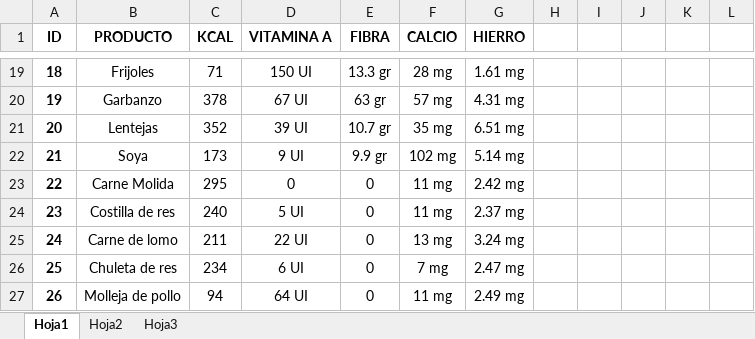
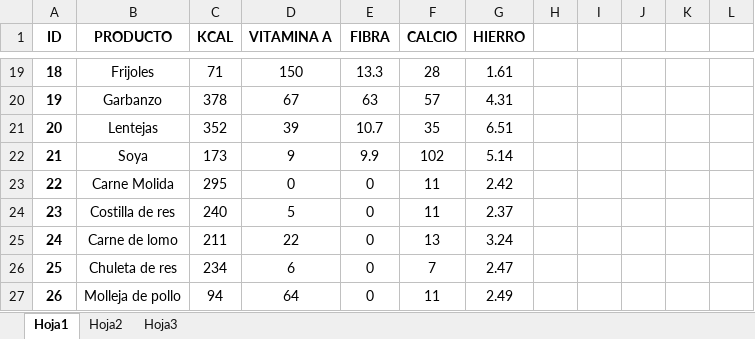
Before and after one commit to CodeRevenge/proyecto_final_SSPIA1, an Excel workbook: codigoFuente/datos/Lista.Nutrimental.xlsx, sheet Hoja1, drawn as a sheet; only a part is shown, gaps mark what is left out; values as stored, in another font and other column widths than the file's, no borders; the diff covers the shown part only; the diff names each change by its address in the sheet, - before the commit and + after, or states it on an @@ line.

```diff
--- a/codigoFuente/datos/Lista.Nutrimental.xlsx (sheet Hoja1)
+++ b/codigoFuente/datos/Lista.Nutrimental.xlsx (sheet Hoja1)
-D19 (VITAMINA A): 150 UI
+D19 (VITAMINA A): 150
-E19 (FIBRA): 13.3 gr
+E19 (FIBRA): 13.3
-F19 (CALCIO): 28 mg
+F19 (CALCIO): 28
-G19 (HIERRO): 1.61 mg
+G19 (HIERRO): 1.61
-D20 (VITAMINA A): 67 UI
+D20 (VITAMINA A): 67
-E20 (FIBRA): 63 gr
+E20 (FIBRA): 63
-F20 (CALCIO): 57 mg
+F20 (CALCIO): 57
-G20 (HIERRO): 4.31 mg
+G20 (HIERRO): 4.31
-D21 (VITAMINA A): 39 UI
+D21 (VITAMINA A): 39
-E21 (FIBRA): 10.7 gr
+E21 (FIBRA): 10.7
-F21 (CALCIO): 35 mg
+F21 (CALCIO): 35
-G21 (HIERRO): 6.51 mg
+G21 (HIERRO): 6.51
-D22 (VITAMINA A): 9 UI
+D22 (VITAMINA A): 9
-E22 (FIBRA): 9.9 gr
+E22 (FIBRA): 9.9
-F22 (CALCIO): 102 mg
+F22 (CALCIO): 102
-G22 (HIERRO): 5.14 mg
+G22 (HIERRO): 5.14
-F23:F24 (CALCIO): 11 mg
+F23:F24 (CALCIO): 11
-G23 (HIERRO): 2.42 mg
+G23 (HIERRO): 2.42
-D24 (VITAMINA A): 5 UI
+D24 (VITAMINA A): 5
-G24 (HIERRO): 2.37 mg
+G24 (HIERRO): 2.37
-D25 (VITAMINA A): 22 UI
+D25 (VITAMINA A): 22
-F25 (CALCIO): 13 mg
+F25 (CALCIO): 13
-G25 (HIERRO): 3.24 mg
+G25 (HIERRO): 3.24
-D26 (VITAMINA A): 6 UI
+D26 (VITAMINA A): 6
-F26 (CALCIO): 7 mg
+F26 (CALCIO): 7
-G26 (HIERRO): 2.47 mg
+G26 (HIERRO): 2.47
-D27 (VITAMINA A): 64 UI
+D27 (VITAMINA A): 64
-F27 (CALCIO): 11 mg
+F27 (CALCIO): 11
-G27 (HIERRO): 2.49 mg
+G27 (HIERRO): 2.49
```
Also changed, not shown: 5 removed rows and 127 edited cells elsewhere in this sheet, sheet Hoja2, sheet Hoja3, 9 other files.
